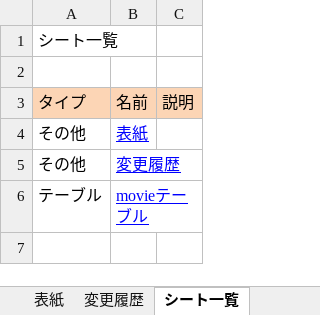
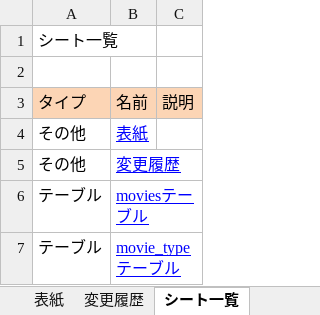
Before and after one commit to Taka-Haru/Highly-rated-movies, an Excel workbook: DB定義.xlsx, sheet シート一覧, drawn as a sheet; values as stored, in another font and other column widths than the file's, no borders; the diff names each change by its address in the sheet, - before the commit and + after, or states it on an @@ line.

Commit message:
movie_typeテーブルの追記

```diff
--- a/DB定義.xlsx (sheet シート一覧)
+++ b/DB定義.xlsx (sheet シート一覧)
-B6: movieテーブル
+B6: moviesテーブル
+row 7: テーブル | movie_typeテーブル
```
Also changed, not shown: sheet moviesテーブル, sheet 変更履歴, other sheet tabs.
